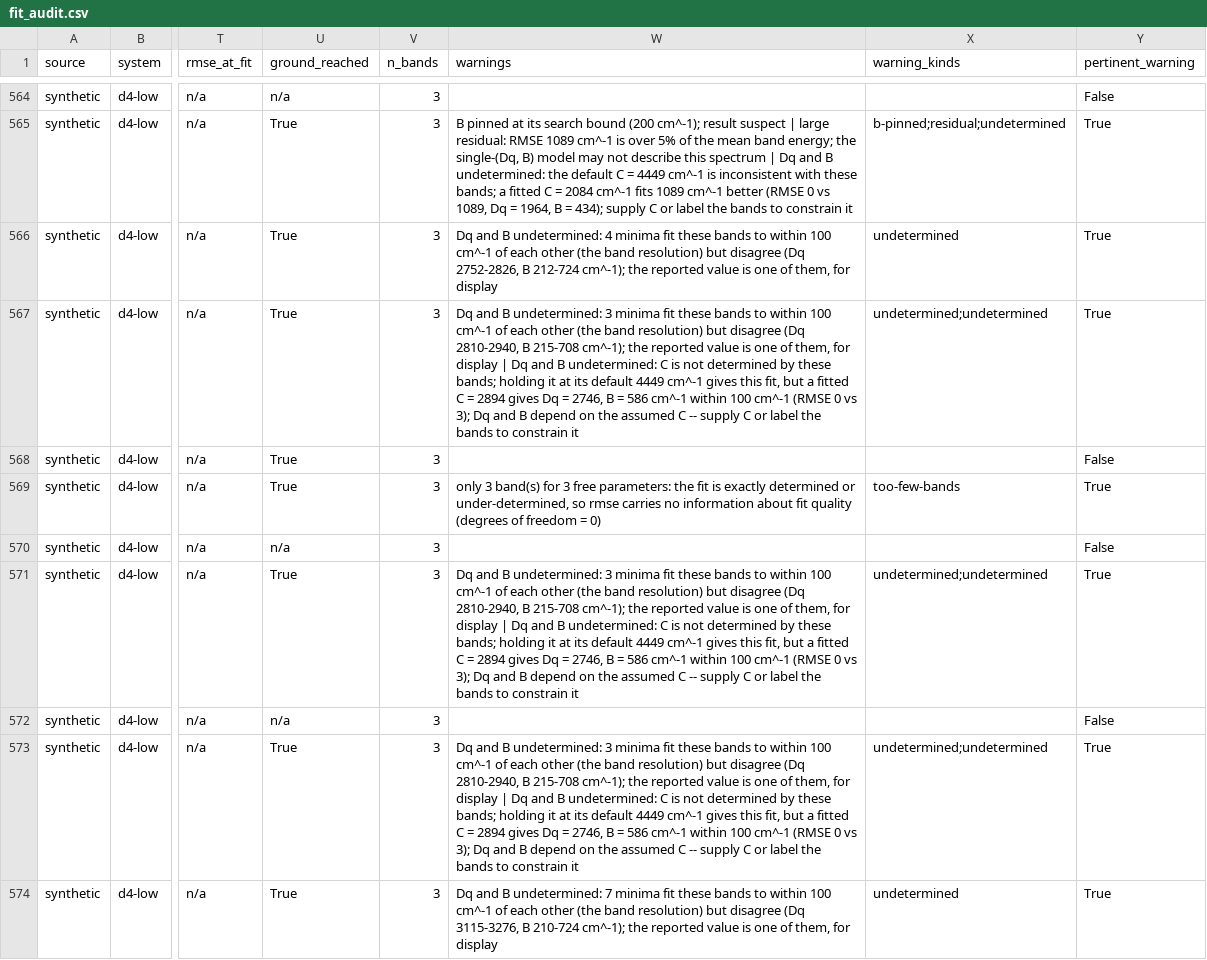
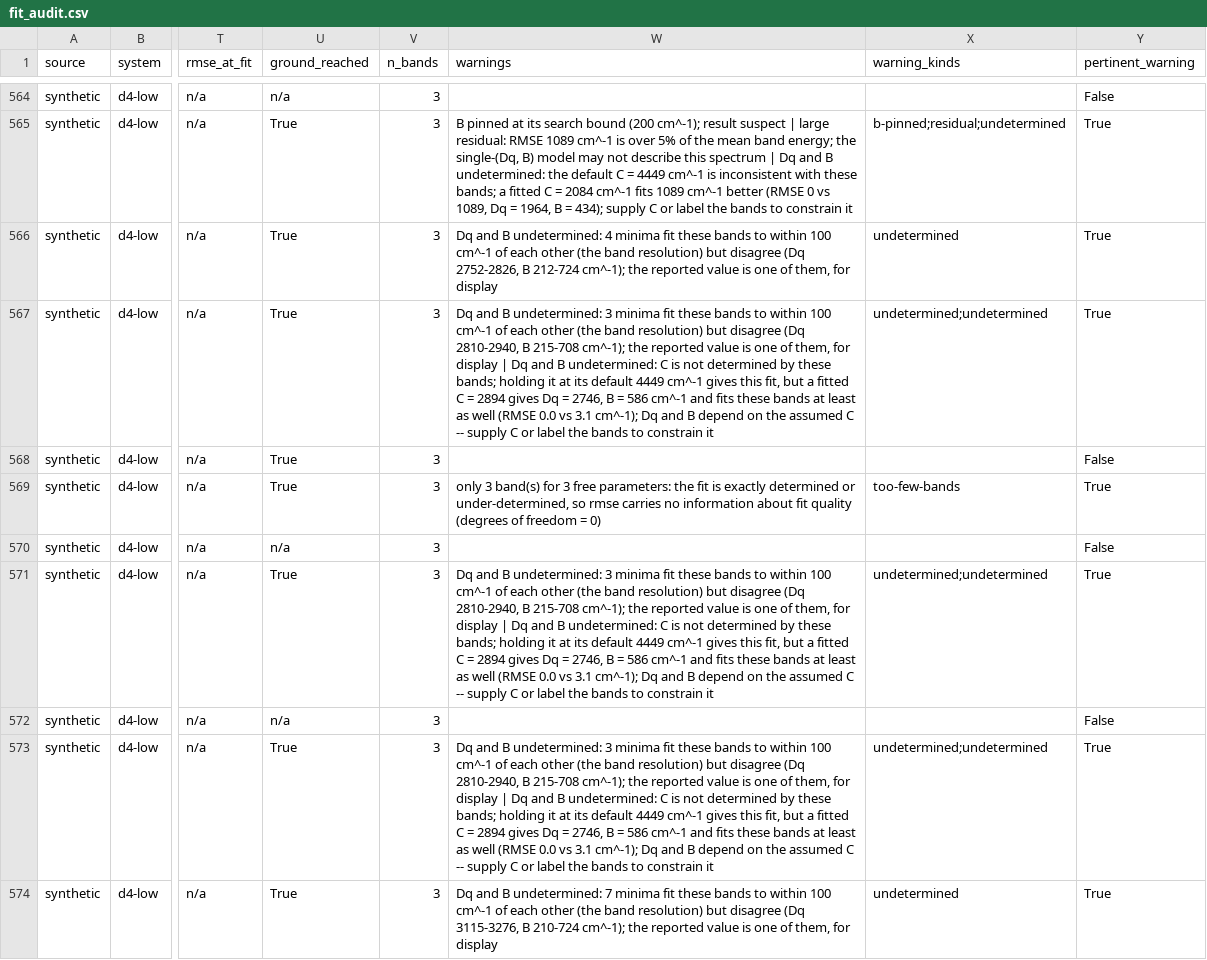
Before and after one commit to Anselmoo/TanabeSugano, a CSV file: audit/2.1.0/fit_audit.csv, drawn as a sheet; only a part is shown, gaps mark what is left out; the diff covers the shown part only; the diff names each change by its address in the sheet, - before the commit and + after, or states it on an @@ line.

```diff
--- a/audit/2.1.0/fit_audit.csv
+++ b/audit/2.1.0/fit_audit.csv
-W567 (warnings): …586 cm^-1 within 100 cm^-1 (RMSE 0 vs 3); Dq and…
+W567 (warnings): …586 cm^-1 and fits these bands at least as well (RMSE 0.0 vs 3.1 cm^-1); Dq and…
-W571 (warnings): …586 cm^-1 within 100 cm^-1 (RMSE 0 vs 3); Dq and…
+W571 (warnings): …586 cm^-1 and fits these bands at least as well (RMSE 0.0 vs 3.1 cm^-1); Dq and…
-W573 (warnings): …586 cm^-1 within 100 cm^-1 (RMSE 0 vs 3); Dq and…
+W573 (warnings): …586 cm^-1 and fits these bands at least as well (RMSE 0.0 vs 3.1 cm^-1); Dq and…
```
Also changed, not shown: 146 edited cells elsewhere in this file, 4 other files.
